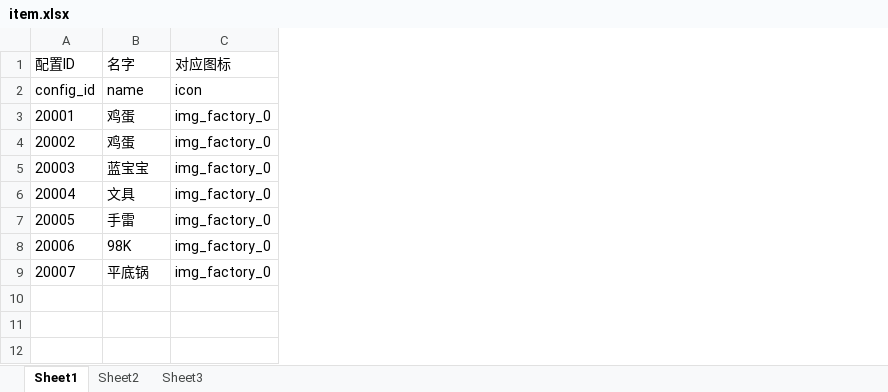
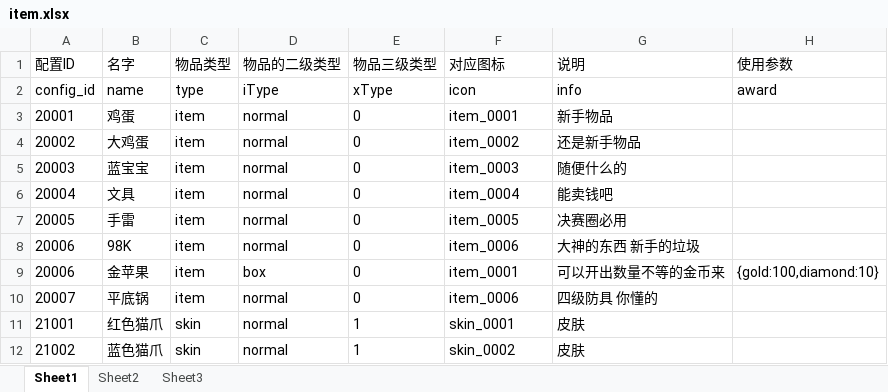
Before and after one commit to sorryone/GrabDoll, an Excel workbook: grabDoll/config/item.xlsx, sheet Sheet1, drawn as a sheet; values as stored, in another font and other column widths than the file's, no borders; addresses are those after the commit; the diff names each change by its address in the sheet, - before the commit and + after, or states it on an @@ line.

```diff
--- a/grabDoll/config/item.xlsx (sheet Sheet1)
+++ b/grabDoll/config/item.xlsx (sheet Sheet1)
+column C (物品类型), rows 2-8: type | item | item | item | item | item | item; row 10: item
+column D (物品的二级类型), rows 2-8: iType | normal | normal | normal | normal | normal | normal; row 10: normal
+column E (物品三级类型), rows 2-8: xType | 0 | 0 | 0 | 0 | 0 | 0; row 10: 0
+column G (说明), rows 2-8: info | 新手物品 | 还是新手物品 | 随便什么的 | 能卖钱吧 | 决赛圈必用 | 大神的东西 新手的垃圾; row 10: 四级防具 你懂的
+column H (使用参数), row 2: award
-F3 (对应图标): img_factory_0
+F3 (对应图标): item_0001
-B4 (名字): 鸡蛋
+B4 (名字): 大鸡蛋
-F4 (对应图标): img_factory_0
+F4 (对应图标): item_0002
-F5 (对应图标): img_factory_0
+F5 (对应图标): item_0003
-F6 (对应图标): img_factory_0
+F6 (对应图标): item_0004
-F7 (对应图标): img_factory_0
+F7 (对应图标): item_0005
-F8 (对应图标): img_factory_0
+F8 (对应图标): item_0006
+row 9: 20006 | 金苹果 | item | box | 0 | item_0001 | 可以开出数量不等的金币来 | {gold:100,diamond:10}
-F10 (对应图标): img_factory_0
+F10 (对应图标): item_0006
+row 11: 21001 | 红色猫爪 | skin | normal | 1 | skin_0001 | 皮肤
+row 12: 21002 | 蓝色猫爪 | skin | normal | 1 | skin_0002 | 皮肤
```
Also changed, not shown: 5 other files.
